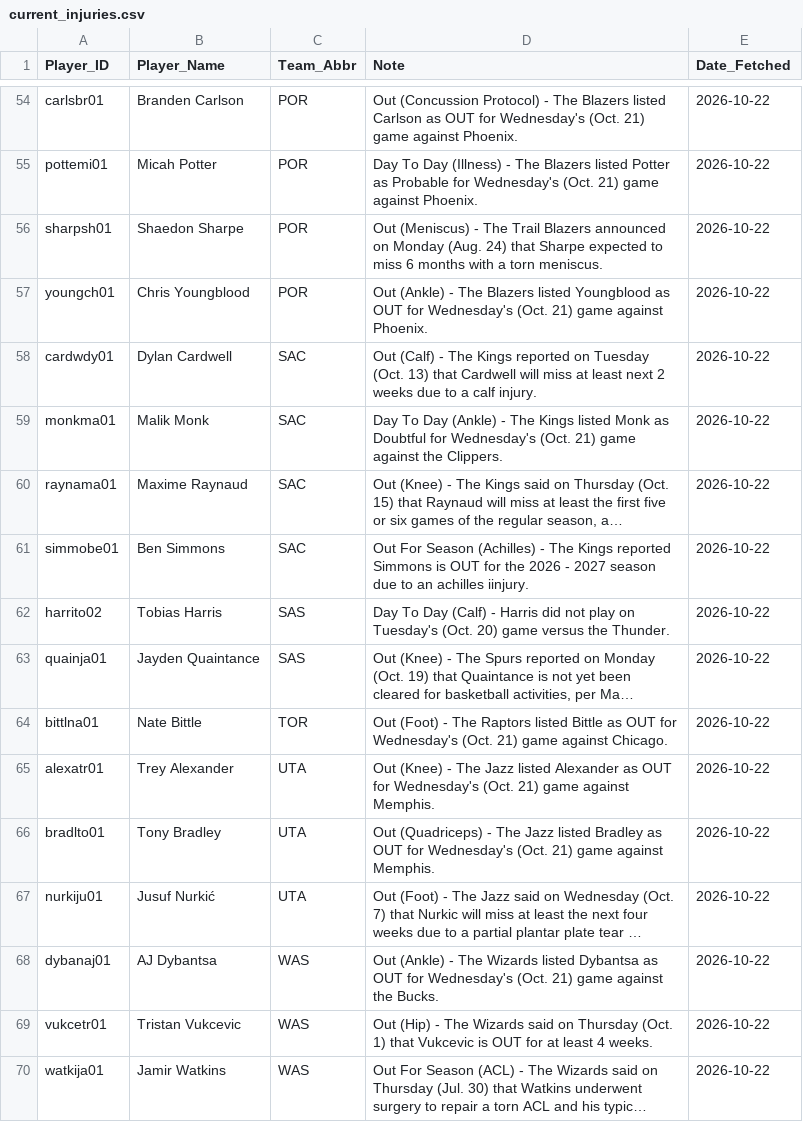
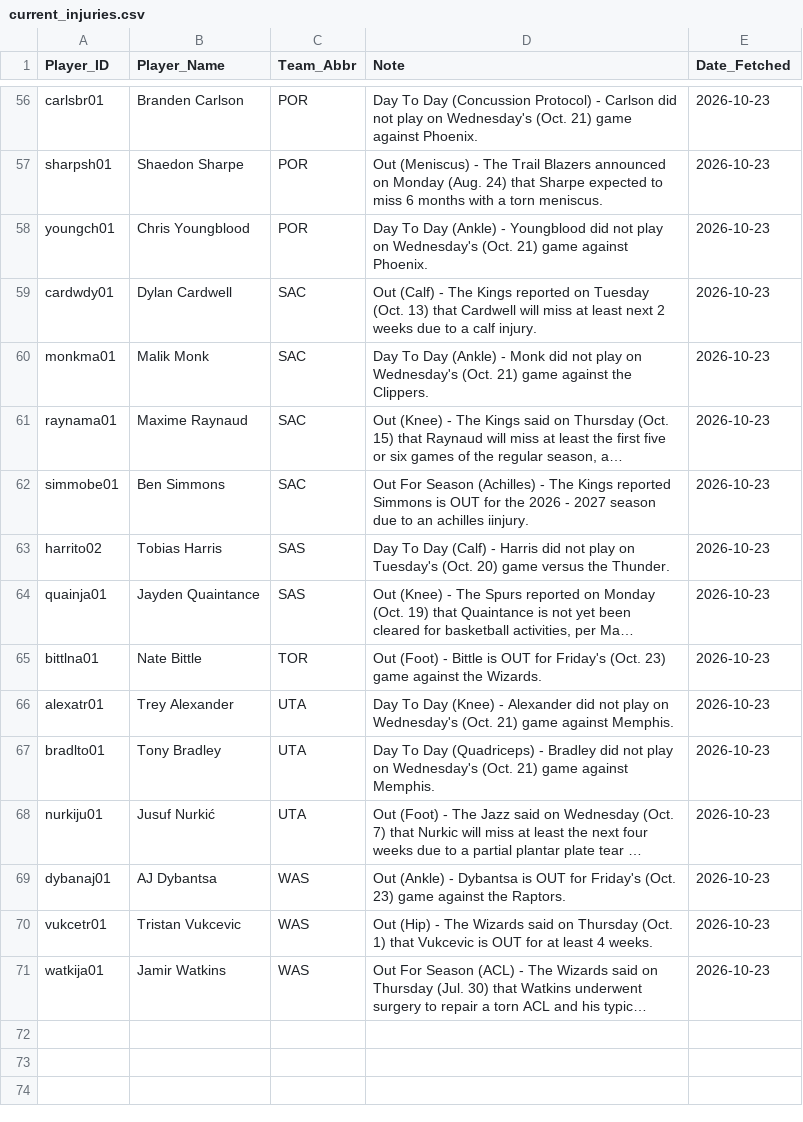
Before and after one commit to Ricky0627/nba-prediction-app, a CSV file: current_injuries.csv, drawn as a sheet; only a part is shown, gaps mark what is left out; long unchanged cells end in …; removed rows and columns are numbered as before the commit, all else as after; the diff covers the shown part only; the diff names each change by its address in the sheet, - before the commit and + after, or states it on an @@ line.

```diff
--- a/current_injuries.csv
+++ b/current_injuries.csv
-D56 (Note): Out (Concussion Protocol) - The Blazers listed Carlson as OUT for Wednesday's (Oct.…
+D56 (Note): Day To Day (Concussion Protocol) - Carlson did not play on Wednesday's (Oct.…
-E56 (Date_Fetched): 2026-10-22
+E56 (Date_Fetched): 2026-10-23
-row 55: pottemi01 | Micah Potter | POR | Day To Day (Illness) - The Blazers listed Potter as Probable for Wednesday's (Oct. 21) game against Phoenix. | 2026-10-22
-E57:E71 (Date_Fetched): 2026-10-22
+E57:E71 (Date_Fetched): 2026-10-23
-D58 (Note): Out (Ankle) - The Blazers listed Youngblood as OUT for Wednesday's (Oct.…
+D58 (Note): Day To Day (Ankle) - Youngblood did not play on Wednesday's (Oct.…
-D60 (Note): …(Ankle) - The Kings listed Monk as Doubtful for Wednesday's (Oct.…
+D60 (Note): …(Ankle) - Monk did not play on Wednesday's (Oct.…
-D65 (Note): …(Foot) - The Raptors listed Bittle as OUT for Wednesday's (Oct. 21) game against Chicago.
+D65 (Note): …(Foot) - Bittle is OUT for Friday's (Oct. 23) game against the Wizards.
-D66 (Note): Out (Knee) - The Jazz listed Alexander as OUT for Wednesday's (Oct.…
+D66 (Note): Day To Day (Knee) - Alexander did not play on Wednesday's (Oct.…
-D67 (Note): Out (Quadriceps) - The Jazz listed Bradley as OUT for Wednesday's (Oct.…
+D67 (Note): Day To Day (Quadriceps) - Bradley did not play on Wednesday's (Oct.…
-D69 (Note): …(Ankle) - The Wizards listed Dybantsa as OUT for Wednesday's (Oct. 21) game against the Bucks.
+D69 (Note): …(Ankle) - Dybantsa is OUT for Friday's (Oct. 23) game against the Raptors.
```
Also changed, not shown: 3 added rows, 1 removed row and 81 edited cells elsewhere in this file, final_analysis_report.csv, final_analysis_report_v800.csv, 13 other files.
